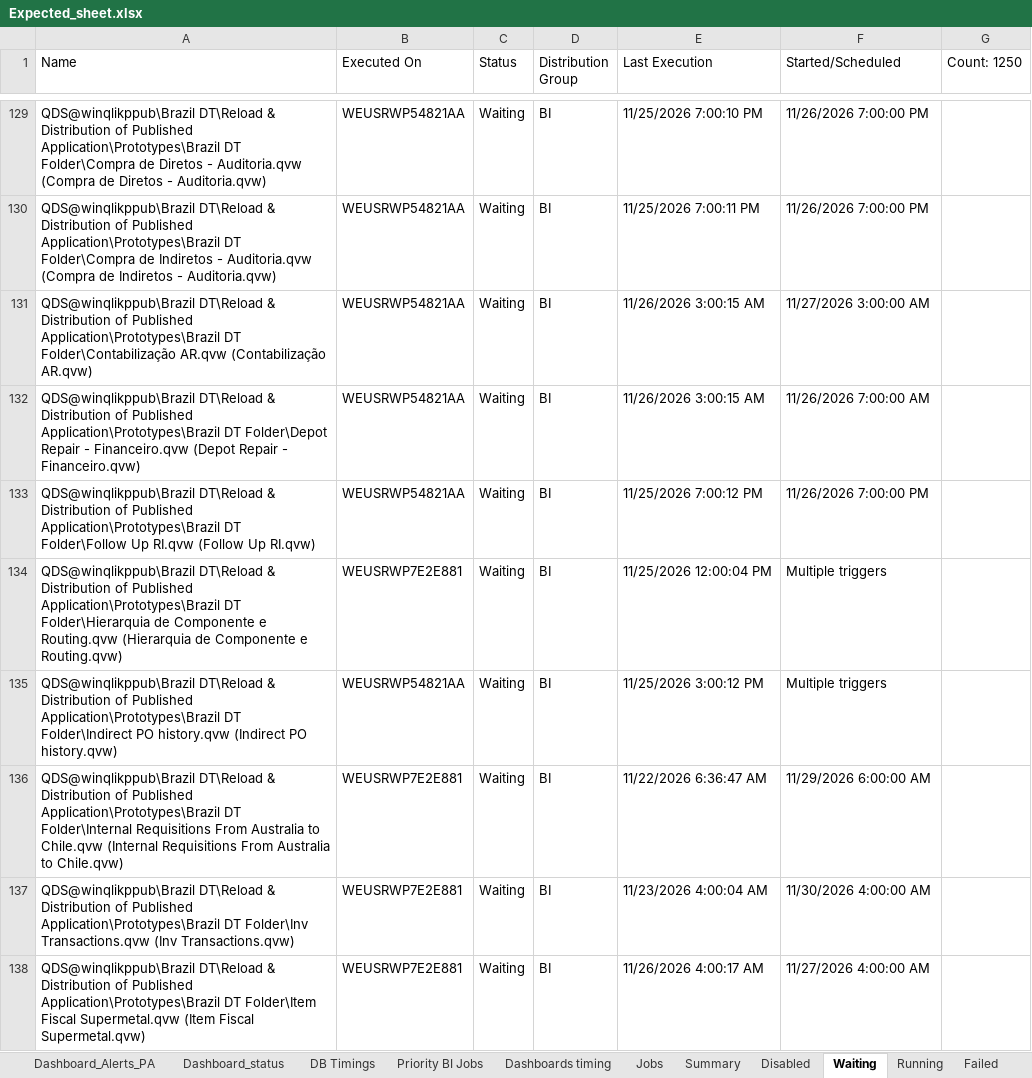
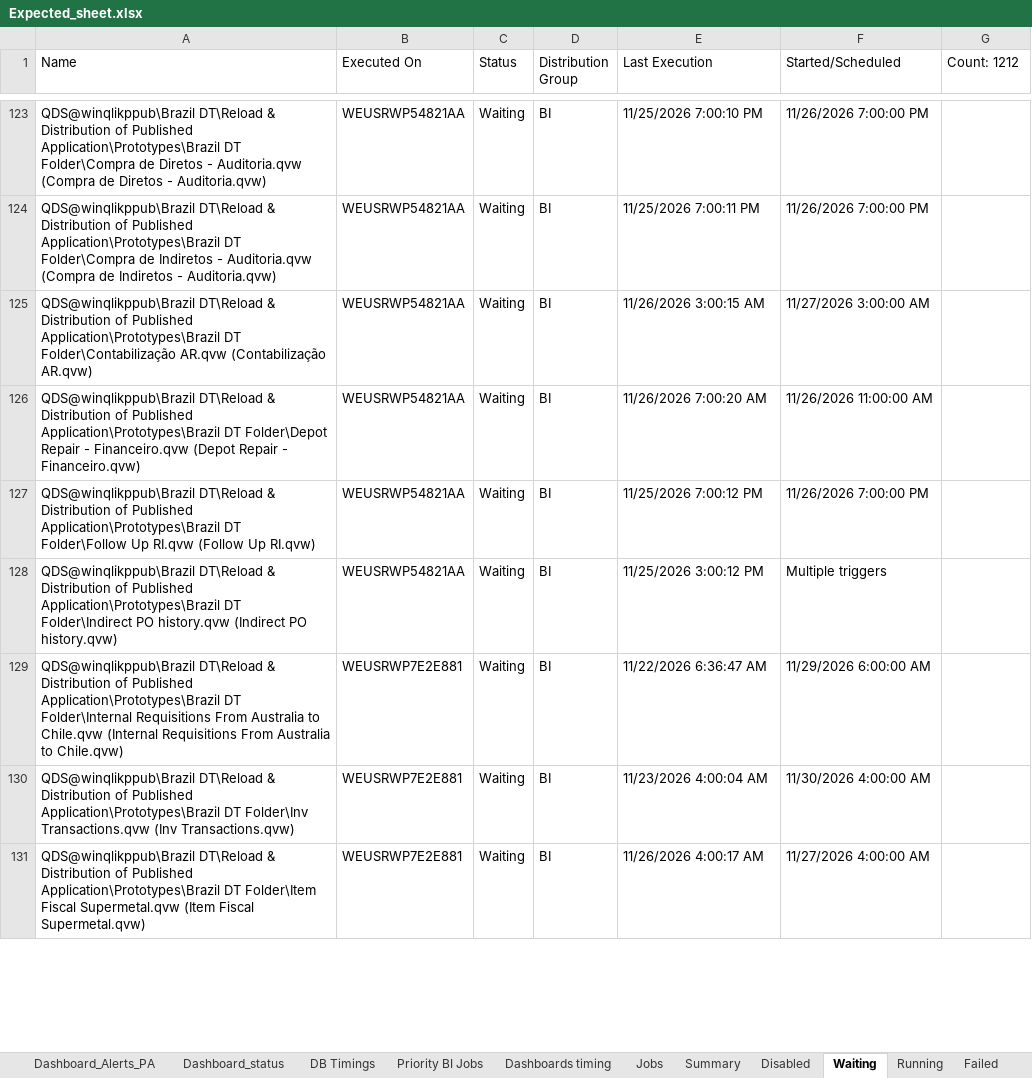
Before and after one commit to warriorcool1213-blip/Wabtec_Qlik_DB-s, an Excel workbook: Expected_sheet.xlsx, sheet Waiting, drawn as a sheet; only a part is shown, gaps mark what is left out; values as stored, in another font and other column widths than the file's, no cell formats; removed rows and columns are numbered as before the commit, all else as after; the diff covers the shown part only; the diff names each change by its address in the sheet, - before the commit and + after, or states it on an @@ line.

```diff
--- a/Expected_sheet.xlsx (sheet Waiting)
+++ b/Expected_sheet.xlsx (sheet Waiting)
-G1: Count: 1250
+G1: Count: 1212
-E126 (Last Execution): 11/26/2026 3:00:15 AM
+E126 (Last Execution): 11/26/2026 7:00:20 AM
-F126 (Started/Scheduled): 11/26/2026 7:00:00 AM
+F126 (Started/Scheduled): 11/26/2026 11:00:00 AM
-row 134: QDS@winqlikppub\Brazil DT\Reload & Distribution of Published Application\Prototypes\Brazil DT Folder\Hierarquia de Componente e Routing.qvw (Hierarquia de Componente e Routing.qvw) | WEUSRWP7E2E881 | Waiting | BI | 11/25/2026 12:00:04 PM | Multiple triggers
```
Also changed, not shown: 17 added rows, 54 removed rows and 719 edited cells elsewhere in this sheet, sheet Jobs, sheet Running, sheet Summary, sheet Dashboard_status, sheet Failed, sheet Dashboard_Alerts_PA, 3 more sheets, cell formats.
